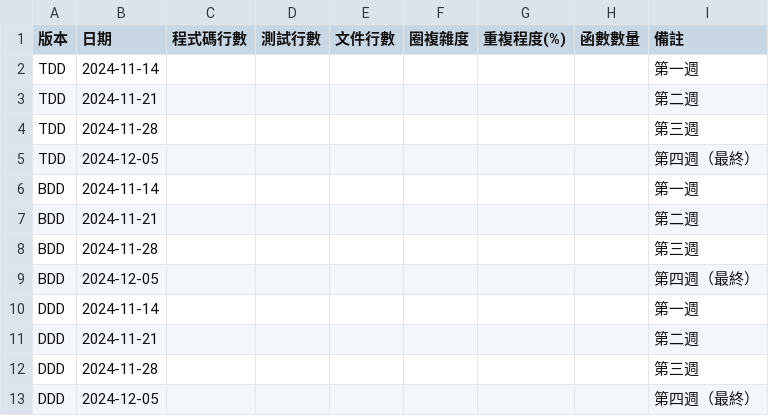
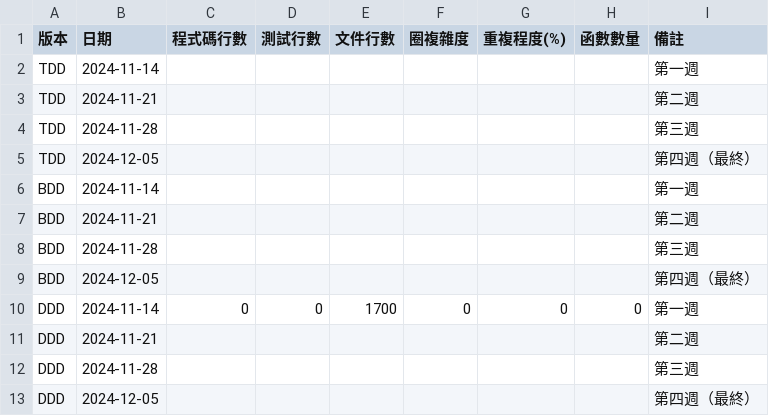
Before and after one commit to sunnyxiu/ShoppingCart_TDD_BDD_DDD_Comparison, a CSV file: comparison/metrics/code_metrics.csv, drawn as a sheet.

```diff
--- a/comparison/metrics/code_metrics.csv
+++ b/comparison/metrics/code_metrics.csv
@@ -9,3 +9,3 @@ BDD,2024-11-28,,,,,,,第三週
 BDD,2024-12-05,,,,,,,第四週（最終）
-DDD,2024-11-14,,,,,,,第一週
+DDD,2024-11-14,0,0,1700,0,0,0,第一週
 DDD,2024-11-21,,,,,,,第二週
```
Also changed, not shown: comparison/metrics/development_time.csv, comparison/metrics/test_coverage.csv, 5 other files.
